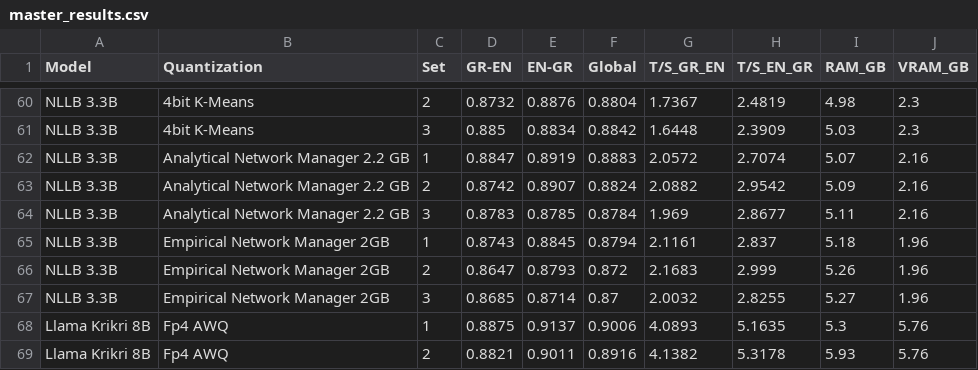
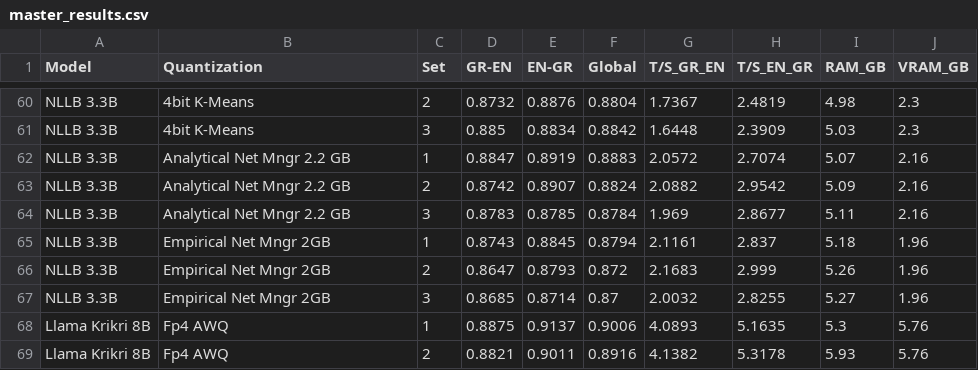
Before and after one commit to evankost/quantization-performance-dashboard, a CSV file: master_results.csv, drawn as a sheet; only a part is shown, gaps mark what is left out.

Commit message:
added NLLB Corrections Renames

```diff
--- a/master_results.csv
+++ b/master_results.csv
@@ -61,8 +61,8 @@ NLLB 3.3B,4bit K-Means,2,0.8732,0.8876,0.8804,1.7367,2.4819,4.98,2.3
 NLLB 3.3B,4bit K-Means,3,0.885,0.8834,0.8842,1.6448,2.3909,5.03,2.3
-NLLB 3.3B,Analytical Network Manager 2.2 GB,1,0.8847,0.8919,0.8883,2.0572,2.7074,5.07,2.16
-NLLB 3.3B,Analytical Network Manager 2.2 GB,2,0.8742,0.8907,0.8824,2.0882,2.9542,5.09,2.16
-NLLB 3.3B,Analytical Network Manager 2.2 GB,3,0.8783,0.8785,0.8784,1.969,2.8677,5.11,2.16
-NLLB 3.3B,Empirical Network Manager 2GB,1,0.8743,0.8845,0.8794,2.1161,2.837,5.18,1.96
-NLLB 3.3B,Empirical Network Manager 2GB,2,0.8647,0.8793,0.872,2.1683,2.999,5.26,1.96
-NLLB 3.3B,Empirical Network Manager 2GB,3,0.8685,0.8714,0.87,2.0032,2.8255,5.27,1.96
+NLLB 3.3B,Analytical Net Mngr 2.2 GB,1,0.8847,0.8919,0.8883,2.0572,2.7074,5.07,2.16
+NLLB 3.3B,Analytical Net Mngr 2.2 GB,2,0.8742,0.8907,0.8824,2.0882,2.9542,5.09,2.16
+NLLB 3.3B,Analytical Net Mngr 2.2 GB,3,0.8783,0.8785,0.8784,1.969,2.8677,5.11,2.16
+NLLB 3.3B,Empirical Net Mngr 2GB,1,0.8743,0.8845,0.8794,2.1161,2.837,5.18,1.96
+NLLB 3.3B,Empirical Net Mngr 2GB,2,0.8647,0.8793,0.872,2.1683,2.999,5.26,1.96
+NLLB 3.3B,Empirical Net Mngr 2GB,3,0.8685,0.8714,0.87,2.0032,2.8255,5.27,1.96
 Llama Krikri 8B,Fp4 AWQ,1,0.8875,0.9137,0.9006,4.0893,5.1635,5.3,5.76
```
